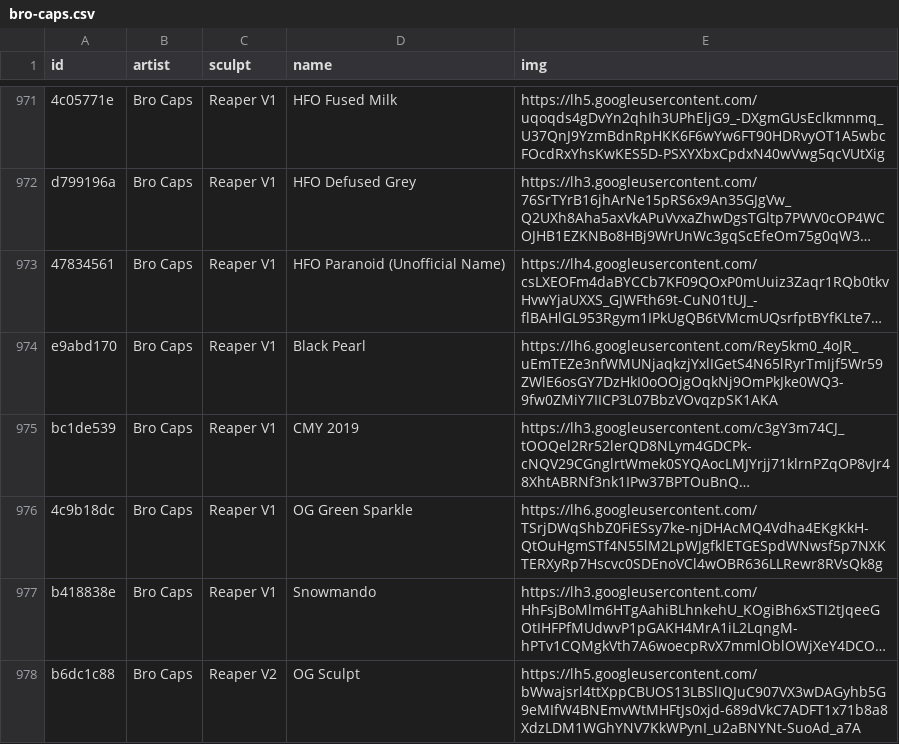
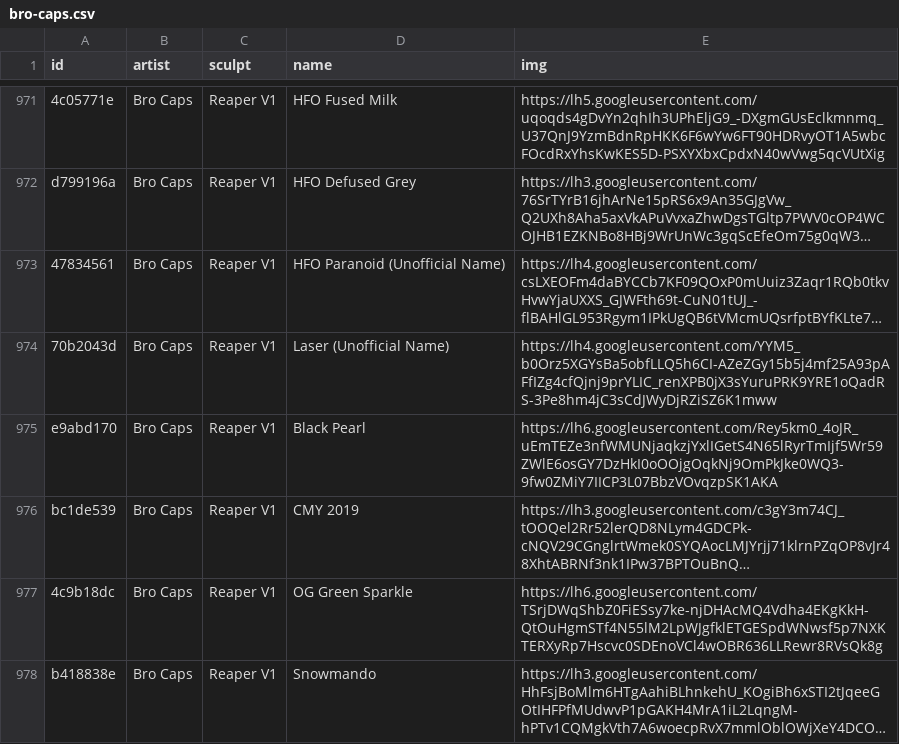
Before and after one commit to keycap-archivist/database, a CSV file: db/bro-caps.csv, drawn as a sheet; only a part is shown, gaps mark what is left out; the shorter side is filled out with more unchanged rows; long unchanged cells end in …; the diff names each change by its address in the sheet, - before the commit and + after, or states it on an @@ line.

```diff
--- a/db/bro-caps.csv
+++ b/db/bro-caps.csv
+row 974: 70b2043d | Bro Caps | Reaper V1 | Laser (Unofficial Name) | https://lh4.googleusercontent.com/YYM5_b0Orz5XGYsBa5obfLLQ5h6CI-AZeZGy15b5j4mf25A93pAFfIZg4cfQjnj9prYLIC_renXPB0jX3sYuruPRK9YRE1oQadRS-3Pe8hm4jC3sCdJWyDjRZiSZ6K1mww
```
Also changed, not shown: 3 other files.
